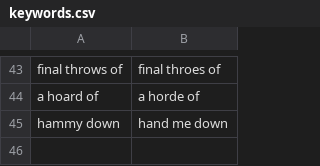
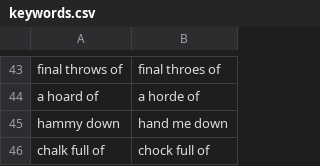
Before and after one commit to dgouldin/didyoumean, a CSV file: keywords.csv, drawn as a sheet; only a part is shown, gaps mark what is left out; the diff names each change by its address in the sheet, - before the commit and + after, or states it on an @@ line.

Commit message:
Chalk full of

```diff
--- a/keywords.csv
+++ b/keywords.csv
+row 46: chalk full of | chock full of
```
